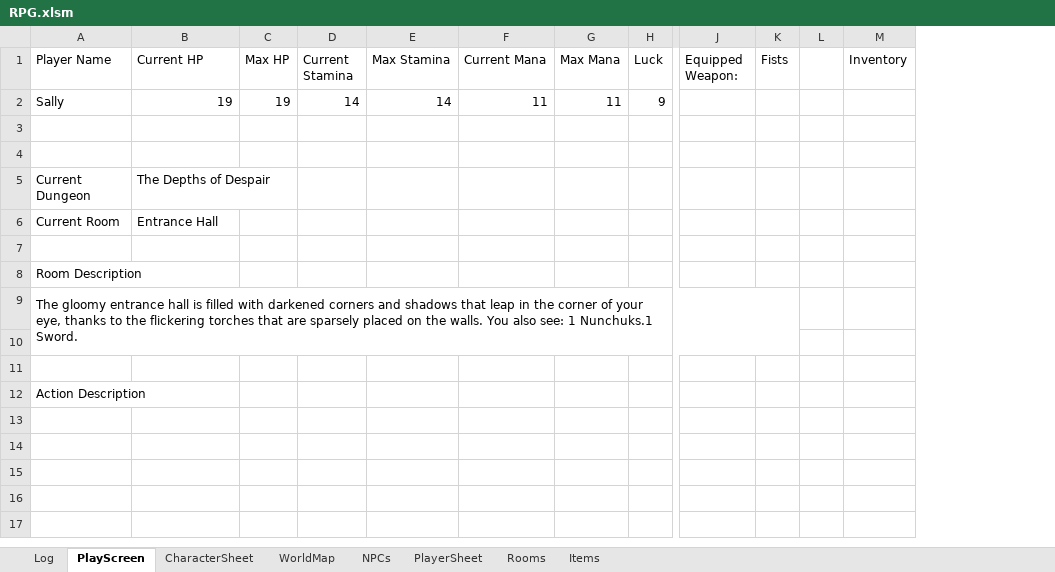
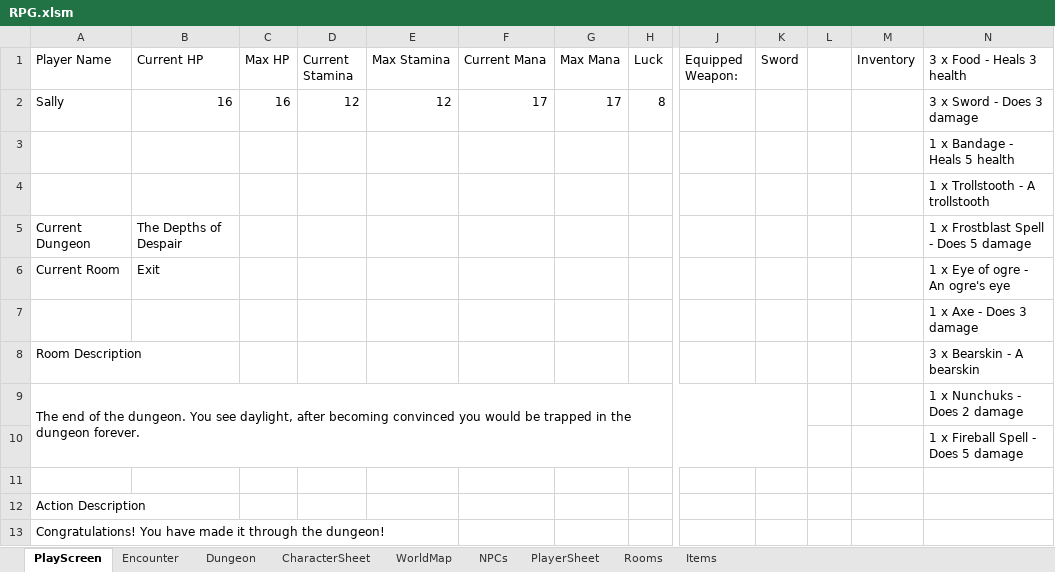
Before and after one commit to GezmoP/XL-RPG, an Excel workbook: RPG.xlsm, sheet PlayScreen, drawn as a sheet; only a part is shown, gaps mark what is left out; values as stored, in another font and other column widths than the file's, no borders; charts and pictures not drawn; removed rows and columns are numbered as before the commit, all else as after; rows hold the shown columns only; the diff names each change by its address in the sheet, - before the commit and + after, or states it on an @@ line.

Commit message:
Add files via upload
Improvement to Combat (show NPC health)
Improvement to items (new type to not drop bearclaws etc as standalone items)

```diff
--- a/RPG.xlsm (sheet PlayScreen)
+++ b/RPG.xlsm (sheet PlayScreen)
-sheet tab: Log
+sheet tab: Encounter
+sheet tab: Dungeon
-column K (Fists), empty
+column K (Sword), empty
+column N (3 x Food - Heals 3 health), rows 3-10: 1 x Bandage - Heals 5 health | 1 x Trollstooth - A trollstooth | 1 x Frostblast Spell - Does 5 damage | 1 x Eye of ogre - An ogre's eye | 1 x Axe - Does 3 damage | 3 x Bearskin - A bearskin | 1 x Nunchuks - Does 2 damage | 1 x Fireball Spell - Does 5 damage
-row 2: Sally | 19 | 19 | 14 | 14 | 11 | 11 | 9
+row 2: Sally | 16 | 16 | 12 | 12 | 17 | 17 | 8 |  |  |  |  | 3 x Sword - Does 3 damage
-B6 (Current HP): Entrance Hall
+B6 (Current HP): Exit
-A9 (Player Name): The gloomy entrance hall is filled with darkened corners and shadows that leap in the corner of your eye, thanks to the flickering torches that are sparsely placed on the walls. You also see: 1 Nunchuks.1 Sword.
+A9 (Player Name): The end of the dungeon. You see daylight, after becoming convinced you would be trapped in the dungeon forever.
+row 13: Congratulations! You have made it through the dungeon!
```
Also changed, not shown: sheet Items, sheet CharacterSheet, sheet Rooms, sheet PlayerSheet, sheet NPCs, charts or pictures.
